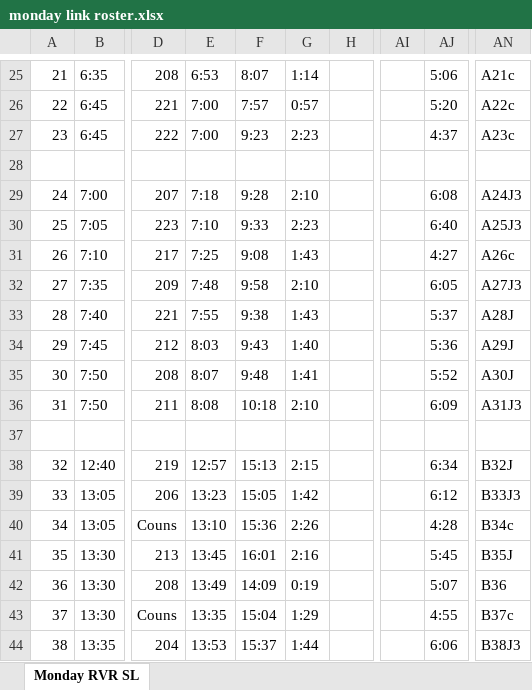
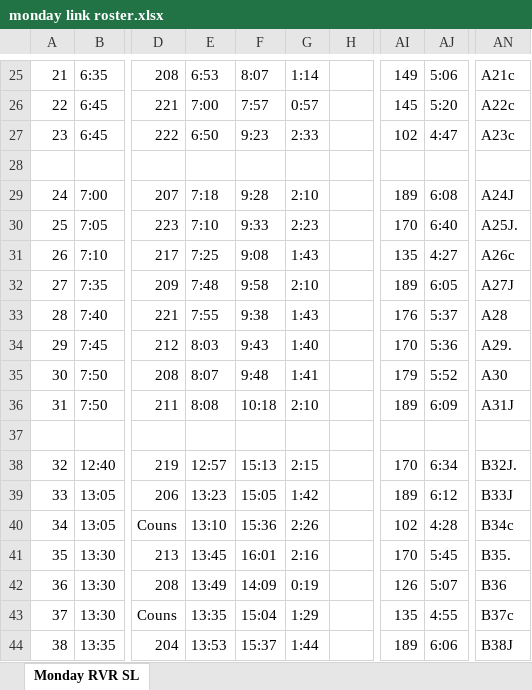
Before and after one commit to nageshn444-cmd/pyidcc-line-2, an Excel workbook: monday link roster.xlsx, sheet Monday RVR SL, drawn as a sheet; only a part is shown, gaps mark what is left out; values as stored, in another font and other column widths than the file's, no cell formats; conditional formats not drawn; the diff covers the shown part only; the diff names each change by its address in the sheet, - before the commit and + after, or states it on an @@ line.

```diff
--- a/monday link roster.xlsx (sheet Monday RVR SL)
+++ b/monday link roster.xlsx (sheet Monday RVR SL)
@@ column A renumbered between rows 1 and 59 @@
-AI25: (empty)
+AI25: 149
-AI26: (empty)
+AI26: 145
-E27: 7:00
+E27: 6:50
-G27: 2:23
+G27: 2:33
-AI27: (empty)
+AI27: 102
-AJ27: 4:37
+AJ27: 4:47
-AI29: (empty)
+AI29: 189
-AN29: A24J3
+AN29: A24J
-AI30: (empty)
+AI30: 170
-AN30: A25J3
+AN30: A25J.
-AI31: (empty)
+AI31: 135
-AI32: (empty)
+AI32: 189
-AN32: A27J3
+AN32: A27J
-AI33: (empty)
+AI33: 176
-AN33: A28J
+AN33: A28
-AI34: (empty)
+AI34: 170
-AN34: A29J
+AN34: A29.
-AI35: (empty)
+AI35: 179
-AN35: A30J
+AN35: A30
-AI36: (empty)
+AI36: 189
-AN36: A31J3
+AN36: A31J
-AI38: (empty)
+AI38: 170
-AN38: B32J
+AN38: B32J.
-AI39: (empty)
+AI39: 189
-AN39: B33J3
+AN39: B33J
-AI40: (empty)
+AI40: 102
-AI41: (empty)
+AI41: 170
-AN41: B35J
+AN41: B35.
-AI42: (empty)
+AI42: 126
-AI43: (empty)
+AI43: 135
-AI44: (empty)
+AI44: 189
-AN44: B38J3
+AN44: B38J
```
Also changed, not shown: 14 added rows, 1 removed row, 107 edited cells and merged cells elsewhere in this sheet, cell formats, formulas that keep their value, 10 other files.
